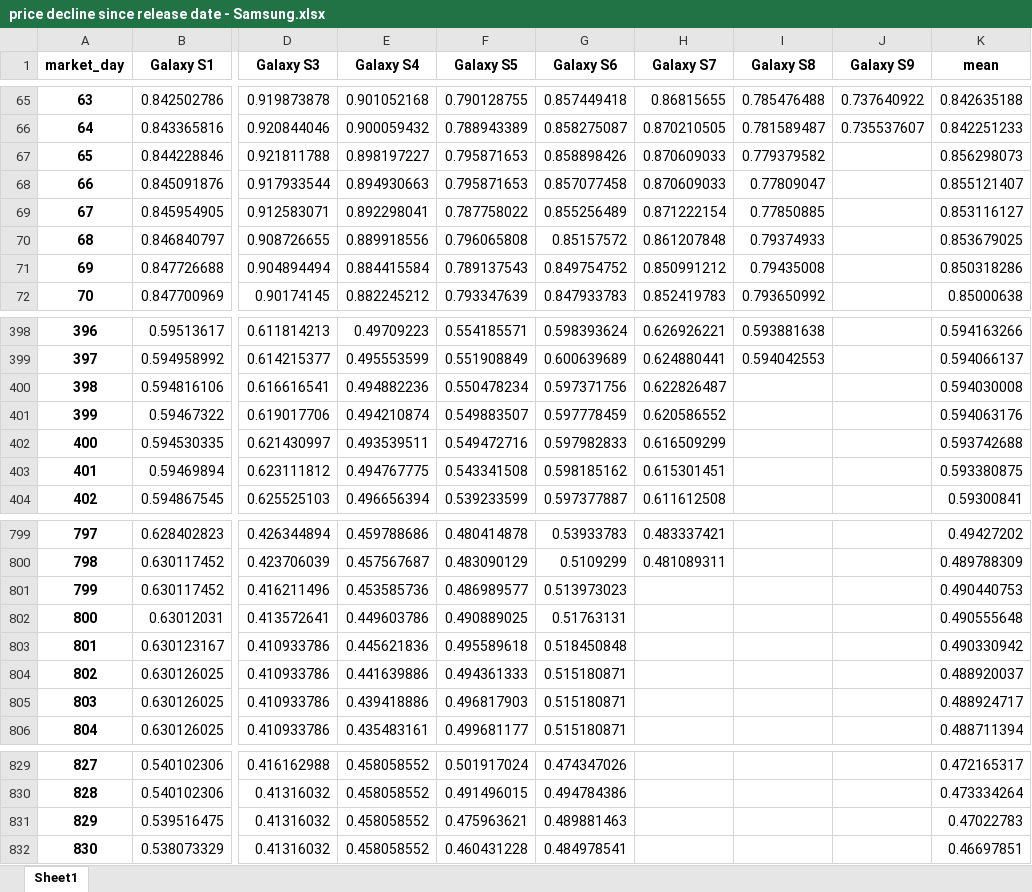
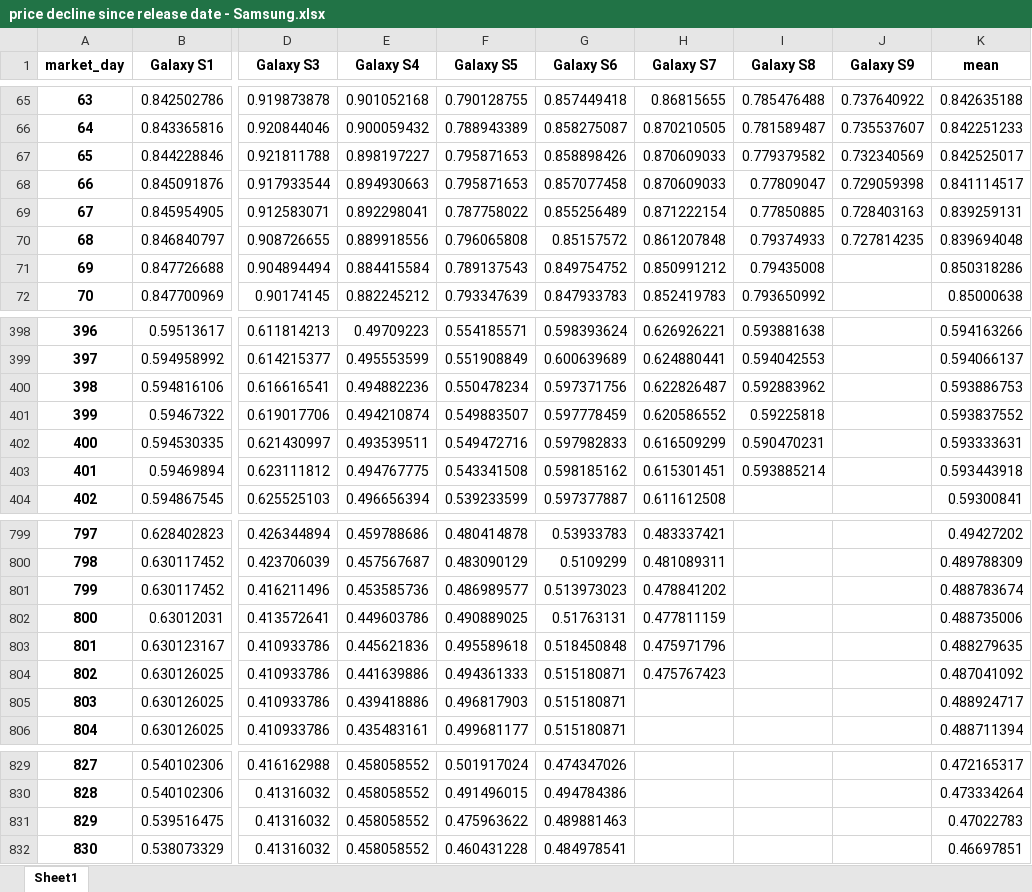
Before and after one commit to AchimTack/mobile_phone_prices, an Excel workbook: data/final/price decline since release date - Samsung.xlsx, sheet Sheet1, drawn as a sheet; only a part is shown, gaps mark what is left out; values as stored, in another font and other column widths than the file's, no borders; the diff names each change by its address in the sheet, - before the commit and + after, or states it on an @@ line.

```diff
--- a/data/final/price decline since release date - Samsung.xlsx (sheet Sheet1)
+++ b/data/final/price decline since release date - Samsung.xlsx (sheet Sheet1)
-J67 (Galaxy S9): (empty)
+J67 (Galaxy S9): 0.732340569
-K67 (mean): 0.856298073
+K67 (mean): 0.842525017
-J68 (Galaxy S9): (empty)
+J68 (Galaxy S9): 0.729059398
-K68 (mean): 0.855121407
+K68 (mean): 0.841114517
-J69 (Galaxy S9): (empty)
+J69 (Galaxy S9): 0.728403163
-K69 (mean): 0.853116127
+K69 (mean): 0.839259131
-J70 (Galaxy S9): (empty)
+J70 (Galaxy S9): 0.727814235
-K70 (mean): 0.853679025
+K70 (mean): 0.839694048
-I400 (Galaxy S8): (empty)
+I400 (Galaxy S8): 0.592883962
-K400 (mean): 0.594030008
+K400 (mean): 0.593886753
-I401 (Galaxy S8): (empty)
+I401 (Galaxy S8): 0.59225818
-K401 (mean): 0.594063176
+K401 (mean): 0.593837552
-I402 (Galaxy S8): (empty)
+I402 (Galaxy S8): 0.590470231
-K402 (mean): 0.593742688
+K402 (mean): 0.593333631
-I403 (Galaxy S8): (empty)
+I403 (Galaxy S8): 0.593885214
-K403 (mean): 0.593380875
+K403 (mean): 0.593443918
-H801 (Galaxy S7): (empty)
+H801 (Galaxy S7): 0.478841202
-K801 (mean): 0.490440753
+K801 (mean): 0.488783674
-H802 (Galaxy S7): (empty)
+H802 (Galaxy S7): 0.477811159
-K802 (mean): 0.490555648
+K802 (mean): 0.488735006
-H803 (Galaxy S7): (empty)
+H803 (Galaxy S7): 0.475971796
-K803 (mean): 0.490330942
+K803 (mean): 0.488279635
-H804 (Galaxy S7): (empty)
+H804 (Galaxy S7): 0.475767423
-K804 (mean): 0.488920037
+K804 (mean): 0.487041092
-F831 (Galaxy S5): 0.475963621
+F831 (Galaxy S5): 0.475963622
```
Also changed, not shown: data/final/price decline since release date - Apple Watch.xlsx, data/final/price decline since release date - Apple.xlsx, 25 other files.
